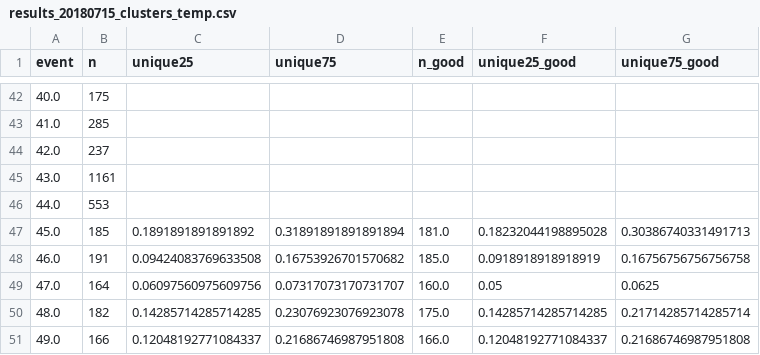
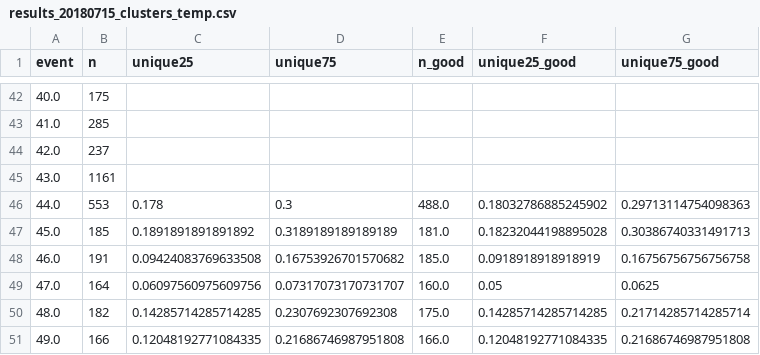
Before and after one commit to asprout/ArticleComparisons, a CSV file: results/results_20180715_clusters_temp.csv, drawn as a sheet; only a part is shown, gaps mark what is left out.

```diff
--- a/results/results_20180715_clusters_temp.csv
+++ b/results/results_20180715_clusters_temp.csv
@@ -45,7 +45,7 @@ event,n,unique25,unique75,n_good,unique25_good,unique75_good
 43.0,1161,,,,,
-44.0,553,,,,,
-45.0,185,0.1891891891891892,0.31891891891891894,181.0,0.18232044198895028,0.30386740331491713
+44.0,553,0.178,0.3,488.0,0.18032786885245902,0.29713114754098363
+45.0,185,0.1891891891891892,0.3189189189189189,181.0,0.18232044198895028,0.30386740331491713
 46.0,191,0.09424083769633508,0.16753926701570682,185.0,0.0918918918918919,0.16756756756756758
 47.0,164,0.06097560975609756,0.07317073170731707,160.0,0.05,0.0625
-48.0,182,0.14285714285714285,0.23076923076923078,175.0,0.14285714285714285,0.21714285714285714
-49.0,166,0.12048192771084337,0.21686746987951808,166.0,0.12048192771084337,0.21686746987951808
+48.0,182,0.14285714285714285,0.2307692307692308,175.0,0.14285714285714285,0.21714285714285714
+49.0,166,0.12048192771084335,0.21686746987951808,166.0,0.12048192771084335,0.21686746987951808
```
Also changed, not shown: results/results_20190601_clusters.csv, 4 other files.
